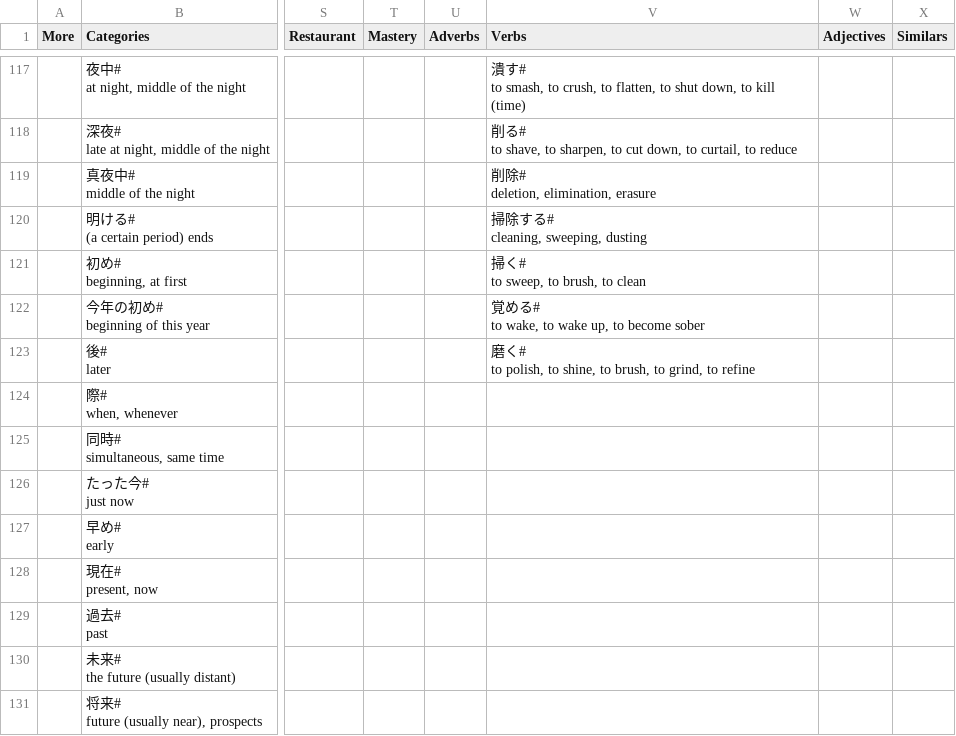
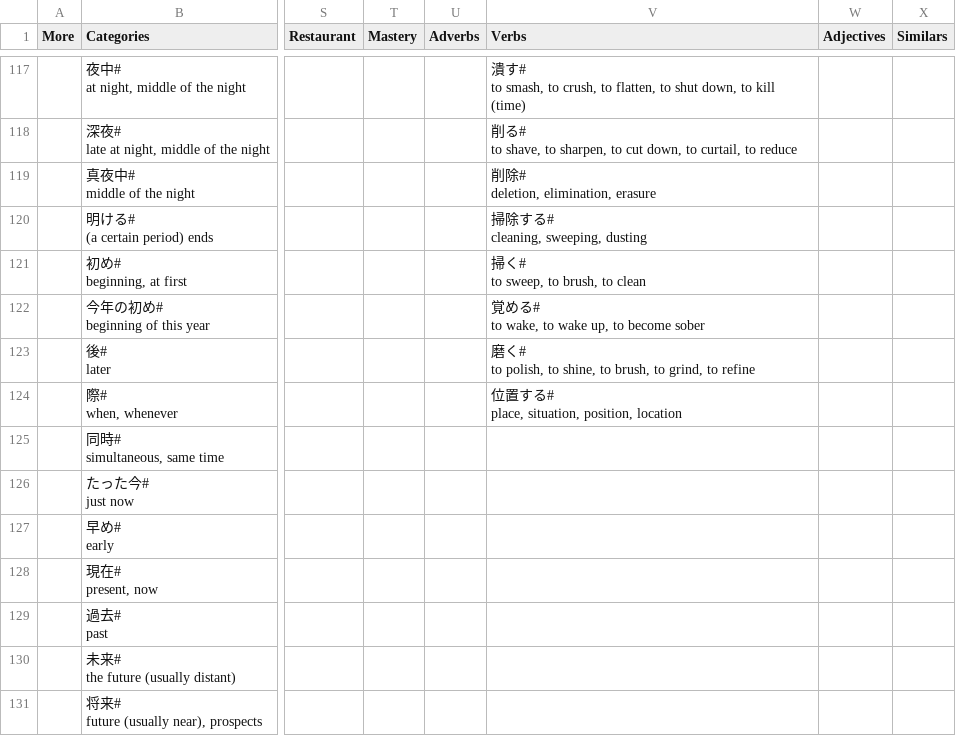
Before and after one commit to rexesian/nihongo, a CSV file: docs/rdata/Sheet 49-VCBT1.csv, drawn as a sheet; only a part is shown, gaps mark what is left out; ↵ is a line break in a cell; the diff names each change by its address in the sheet, - before the commit and + after, or states it on an @@ line.

```diff
--- a/docs/rdata/Sheet 49-VCBT1.csv
+++ b/docs/rdata/Sheet 49-VCBT1.csv
-V124 (Verbs): (empty)
+V124 (Verbs): 位置する# ↵ place, situation, position, location
```
Also changed, not shown: rdata/Sheet 49-VCBT1.csv, 6 other files.
